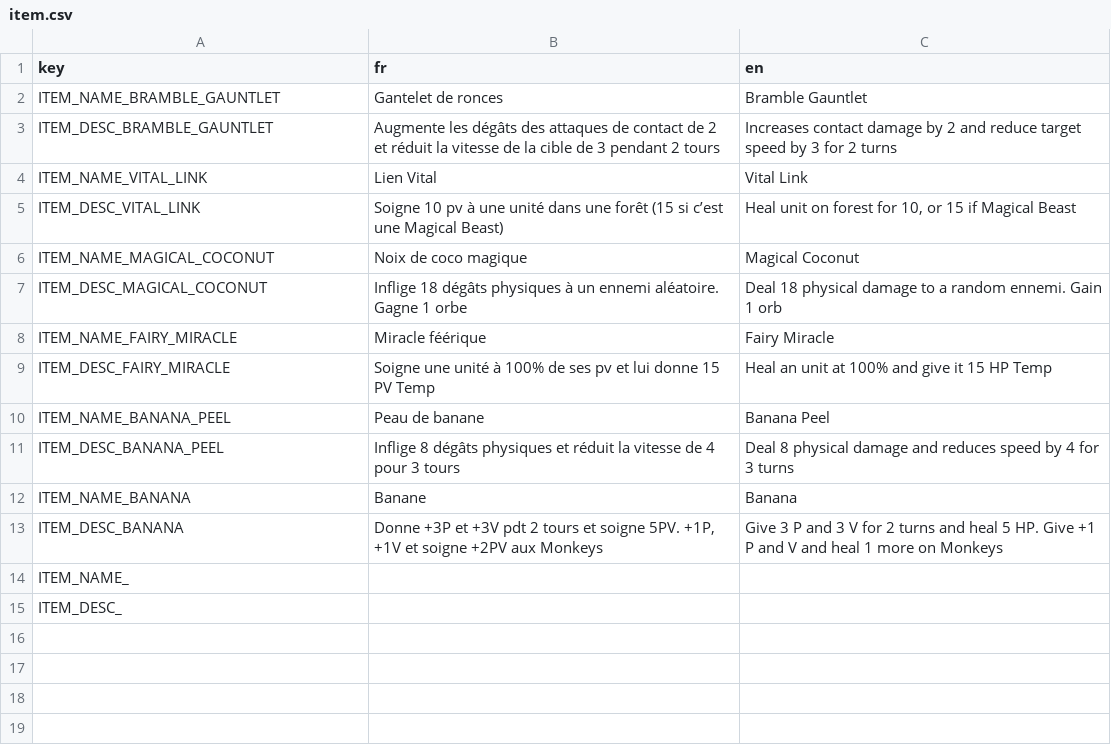
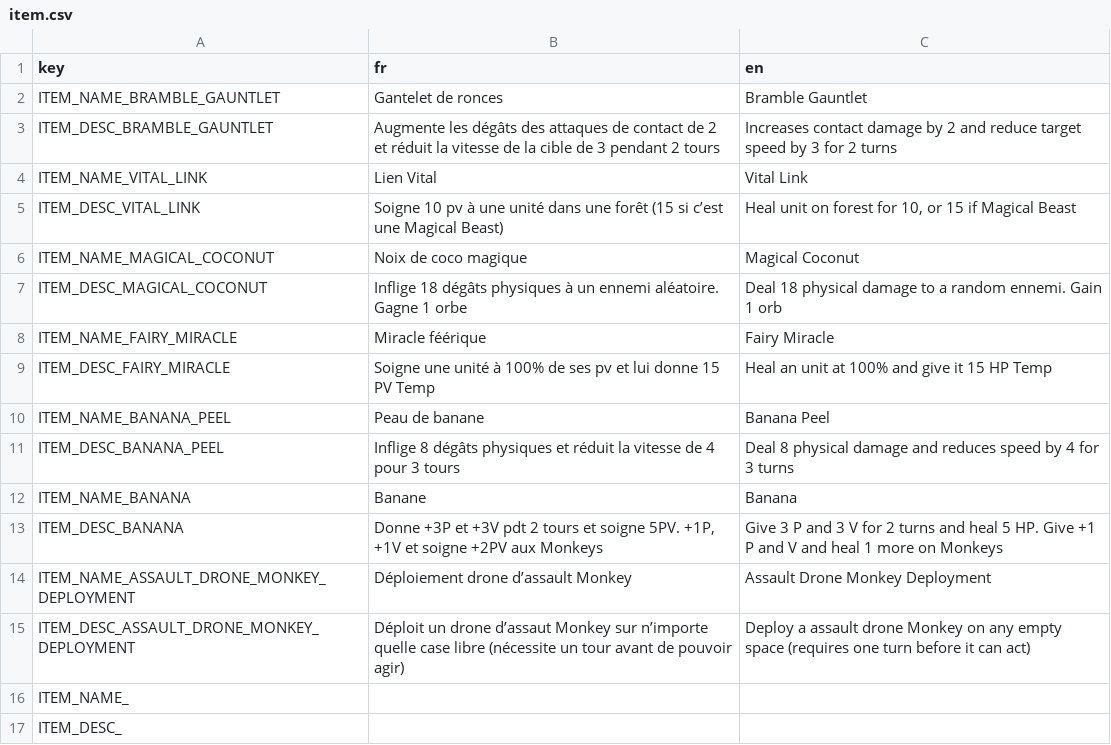
Before and after one commit to Atio3f/FightOfCities2D, a CSV file: translations/item.csv, drawn as a sheet.

Commit message:
Introduce Capacity System, new PermanentUpgrade and New Units (Orangutan and AssaultDroneMonkey)
Add a new AbstractCapacity system with persistence and DB registration (AbstractCapacity, capacityDB, project.godot entry). Implement capacity UI and interaction changes (PointeurPlayer, interfaceCapaActivesUnites, boutton_capa, interface_unite) and adapt related APIs.
+ Add a working capacity (BanâneBonusAttackCapacity) that can target an ally
+ Add a permanent effect that can increase permanently max hp on kill
+ Add 2 new units : new Monkey Orangutan and an unit that will be placed with an item : AssaultDroneMonkey.

```diff
--- a/translations/item.csv
+++ b/translations/item.csv
@@ -13,2 +13,4 @@ ITEM_NAME_BANANA,Banane,Banana
 ITEM_DESC_BANANA,"Donne +3P et +3V pdt 2 tours et soigne 5PV.  +1P, +1V et soigne +2PV aux Monkeys",Give 3 P and 3 V for 2 turns and heal 5 HP. Give +1 P and V and heal 1 more on Monkeys
+ITEM_NAME_ASSAULT_DRONE_MONKEY_DEPLOYMENT,Déploiement drone d’assault Monkey,Assault Drone Monkey Deployment
+ITEM_DESC_ASSAULT_DRONE_MONKEY_DEPLOYMENT,Déploit un drone d’assaut Monkey sur n’importe quelle case libre (nécessite un tour avant de pouvoir agir),Deploy a assault drone Monkey on any empty space (requires one turn before it can act)
 ITEM_NAME_,,
```
Also changed, not shown: translations/effect.csv, translations/unit.csv, 39 other files.
